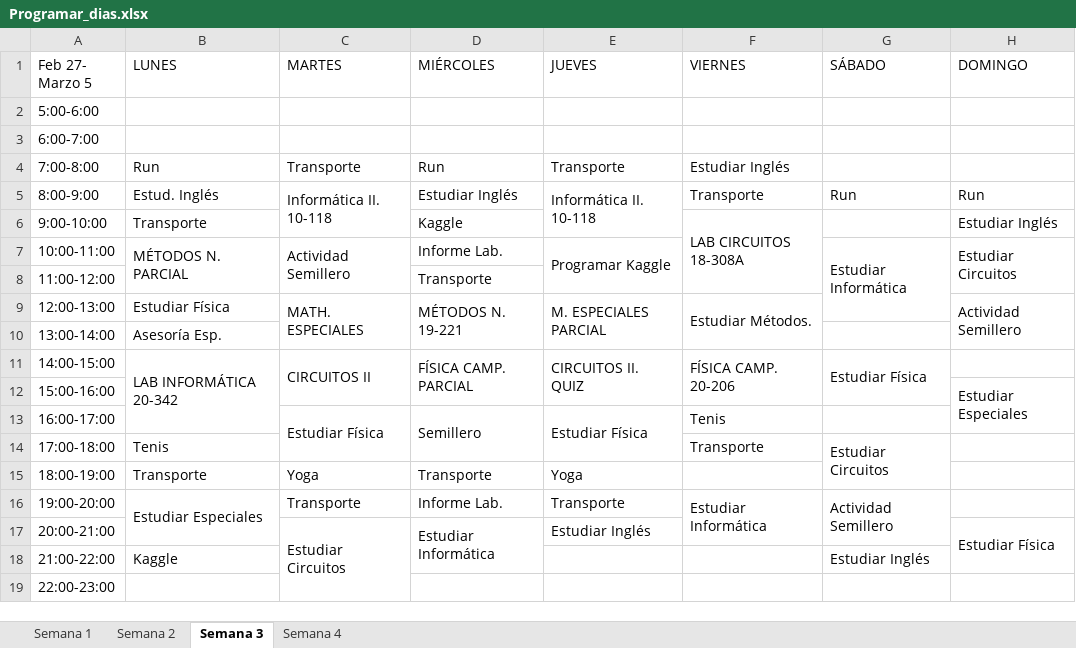
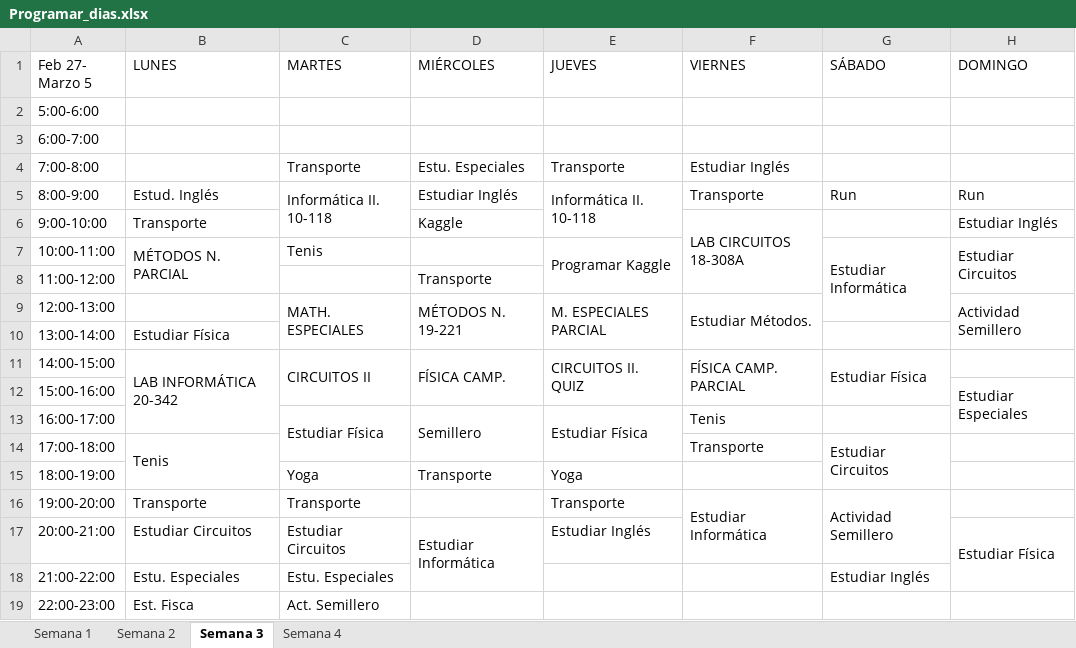
Before and after one commit to santiagov01/Calendario_semanal, an Excel workbook: Programar_dias.xlsx, sheet Semana 3, drawn as a sheet; values as stored, in another font and other column widths than the file's, no cell formats; the diff names each change by its address in the sheet, - before the commit and + after, or states it on an @@ line.

Commit message:
Modificacion fds semana 2. Actualizacion eventos lunes y martes

```diff
--- a/Programar_dias.xlsx (sheet Semana 3)
+++ b/Programar_dias.xlsx (sheet Semana 3)
-B4 (LUNES): Run
+B4 (LUNES): (empty)
-D4 (MIÉRCOLES): Run
+D4 (MIÉRCOLES): Estu. Especiales
-C7 (MARTES): Actividad Semillero
+C7 (MARTES): Tenis
-C7:C8 merged
-D7 (MIÉRCOLES): Informe Lab.
+D7 (MIÉRCOLES): (empty)
-B9 (LUNES): Estudiar Física
+B9 (LUNES): (empty)
-B10 (LUNES): Asesoría Esp.
+B10 (LUNES): Estudiar Física
-D11 (MIÉRCOLES): FÍSICA CAMP. PARCIAL
+D11 (MIÉRCOLES): FÍSICA CAMP.
-F11 (VIERNES): FÍSICA CAMP. 20-206
+F11 (VIERNES): FÍSICA CAMP. PARCIAL
+B14:B15 merged
-B15 (LUNES): Transporte
+B15 (LUNES): (empty)
-B16 (LUNES): Estudiar Especiales
+B16 (LUNES): Transporte
-B16:B17 merged
-D16 (MIÉRCOLES): Informe Lab.
+D16 (MIÉRCOLES): (empty)
-B17 (LUNES): (empty)
+B17 (LUNES): Estudiar Circuitos
-C17:C19 merged
-B18 (LUNES): Kaggle
+B18 (LUNES): Estu. Especiales
-C18 (MARTES): (empty)
+C18 (MARTES): Estu. Especiales
-B19 (LUNES): (empty)
+B19 (LUNES): Est. Fisca
-C19 (MARTES): (empty)
+C19 (MARTES): Act. Semillero
```
Also changed, not shown: sheet Semana 2, cell formats.
